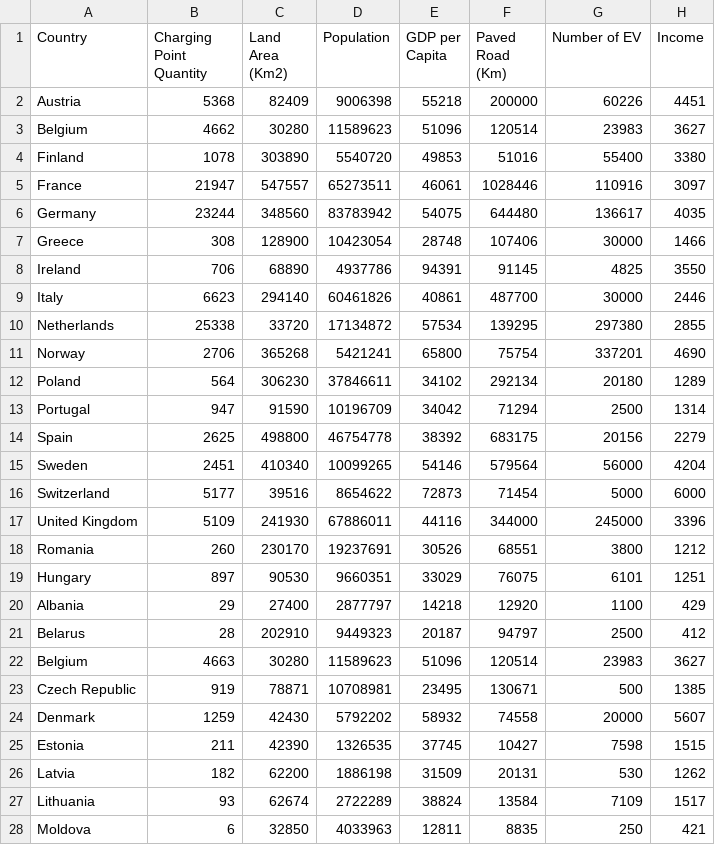
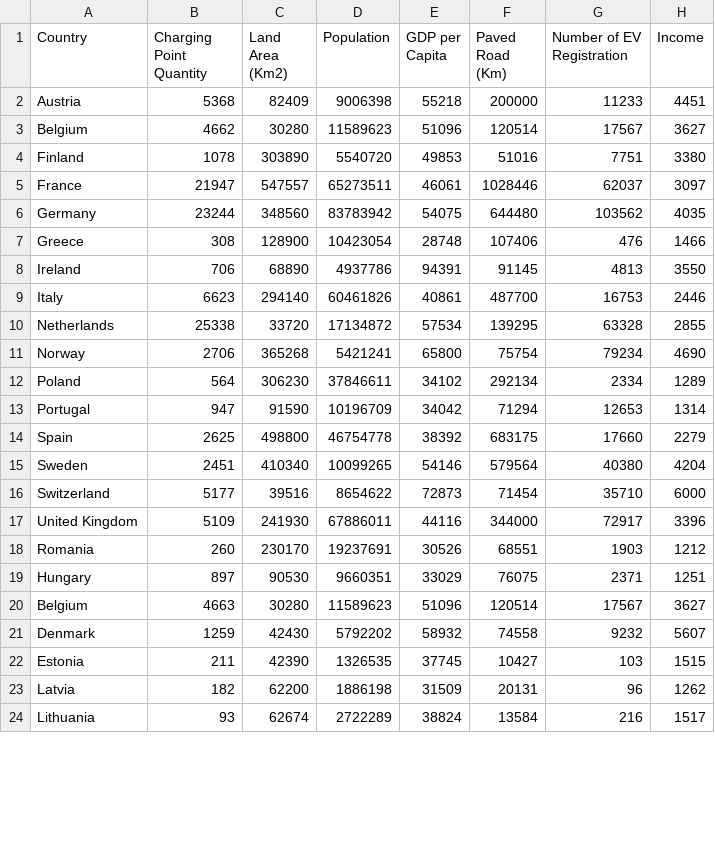
Before and after one commit to shiyanghu024/MajorProject, a CSV file: Country_Total.csv, drawn as a sheet; only a part is shown; the diff covers the shown part only.

Commit message:
Add files via upload

```diff
--- a/Country_Total.csv
+++ b/Country_Total.csv
@@ -1,28 +1,24 @@
-Country,Charging Point Quantity,Land Area (Km2),Population,GDP per Capita,Paved Road (Km),Number of EV,Income
-Austria,5368,82409,9006398,55218,200000,60226,4451
-Belgium,4662,30280,11589623,51096,120514,23983,3627
-Finland,1078,303890,5540720,49853,51016,55400,3380
-France,21947,547557,65273511,46061,1028446,110916,3097
-Germany,23244,348560,83783942,54075,644480,136617,4035
-Greece,308,128900,10423054,28748,107406,30000,1466
-Ireland,706,68890,4937786,94391,91145,4825,3550
-Italy,6623,294140,60461826,40861,487700,30000,2446
-Netherlands,25338,33720,17134872,57534,139295,297380,2855
-Norway,2706,365268,5421241,65800,75754,337201,4690
-Poland,564,306230,37846611,34102,292134,20180,1289
-Portugal,947,91590,10196709,34042,71294,2500,1314
-Spain,2625,498800,46754778,38392,683175,20156,2279
-Sweden,2451,410340,10099265,54146,579564,56000,4204
-Switzerland,5177,39516,8654622,72873,71454,5000,6000
-United Kingdom,5109,241930,67886011,44116,344000,245000,3396
-Romania,260,230170,19237691,30526,68551,3800,1212
-Hungary,897,90530,9660351,33029,76075,6101,1251
-Albania,29,27400,2877797,14218,12920,1100,429
-Belarus,28,202910,9449323,20187,94797,2500,412
-Belgium,4663,30280,11589623,51096,120514,23983,3627
-Czech Republic,919,78871,10708981,23495,130671,500,1385
-Denmark,1259,42430,5792202,58932,74558,20000,5607
-Estonia,211,42390,1326535,37745,10427,7598,1515
-Latvia,182,62200,1886198,31509,20131,530,1262
-Lithuania,93,62674,2722289,38824,13584,7109,1517
-Moldova,6,32850,4033963,12811,8835,250,421
+Country,Charging Point Quantity,Land Area (Km2),Population,GDP per Capita,Paved Road (Km),Number of EV Registration,Income
+Austria,5368,82409,9006398,55218,200000,11233,4451
+Belgium,4662,30280,11589623,51096,120514,17567,3627
+Finland,1078,303890,5540720,49853,51016,7751,3380
+France,21947,547557,65273511,46061,1028446,62037,3097
+Germany,23244,348560,83783942,54075,644480,103562,4035
+Greece,308,128900,10423054,28748,107406,476,1466
+Ireland,706,68890,4937786,94391,91145,4813,3550
+Italy,6623,294140,60461826,40861,487700,16753,2446
+Netherlands,25338,33720,17134872,57534,139295,63328,2855
+Norway,2706,365268,5421241,65800,75754,79234,4690
+Poland,564,306230,37846611,34102,292134,2334,1289
+Portugal,947,91590,10196709,34042,71294,12653,1314
+Spain,2625,498800,46754778,38392,683175,17660,2279
+Sweden,2451,410340,10099265,54146,579564,40380,4204
+Switzerland,5177,39516,8654622,72873,71454,35710,6000
+United Kingdom,5109,241930,67886011,44116,344000,72917,3396
+Romania,260,230170,19237691,30526,68551,1903,1212
+Hungary,897,90530,9660351,33029,76075,2371,1251
+Belgium,4663,30280,11589623,51096,120514,17567,3627
+Denmark,1259,42430,5792202,58932,74558,9232,5607
+Estonia,211,42390,1326535,37745,10427,103,1515
+Latvia,182,62200,1886198,31509,20131,96,1262
+Lithuania,93,62674,2722289,38824,13584,216,1517
```
Also changed, not shown: 1 removed row and 2 edited cells elsewhere in this file.
